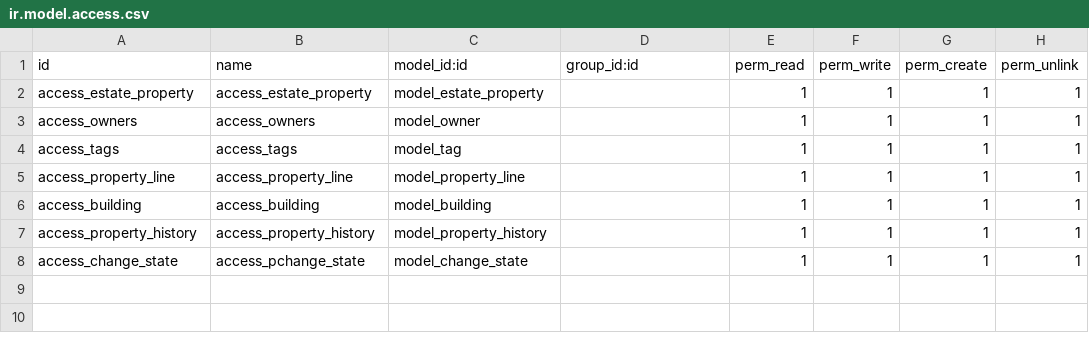
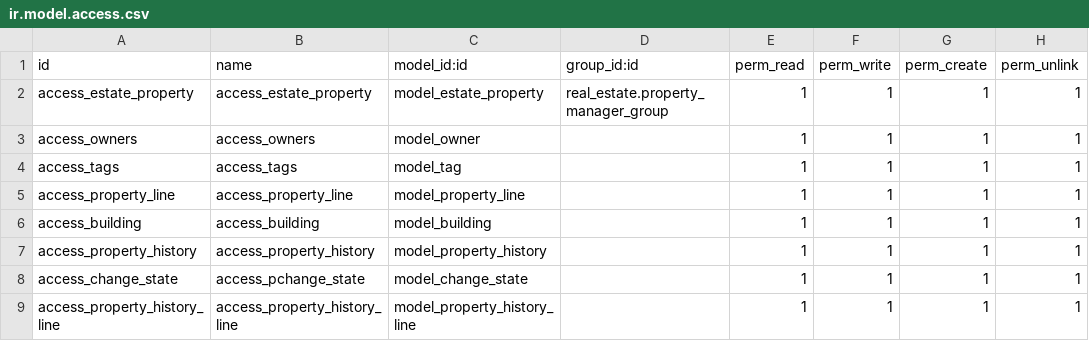
Before and after one commit to WaleedAlsafari/odoo17-dev, a CSV file: odoo/custom_addons/real_estate/security/ir.model.access.csv, drawn as a sheet.

```diff
--- a/odoo/custom_addons/real_estate/security/ir.model.access.csv
+++ b/odoo/custom_addons/real_estate/security/ir.model.access.csv
@@ -1,3 +1,3 @@
 id,name,model_id:id,group_id:id,perm_read,perm_write,perm_create,perm_unlink
-access_estate_property,access_estate_property,model_estate_property,,1,1,1,1
+access_estate_property,access_estate_property,model_estate_property,real_estate.property_manager_group,1,1,1,1
 access_owners,access_owners,model_owner,,1,1,1,1
@@ -8 +8,2 @@ access_property_history,access_property_history,model_property_history,,1,1,1,1
 access_change_state,access_pchange_state,model_change_state,,1,1,1,1
+access_property_history_line,access_property_history_line,model_property_history_line,,1,1,1,1
```
Also changed, not shown: 14 other files.
